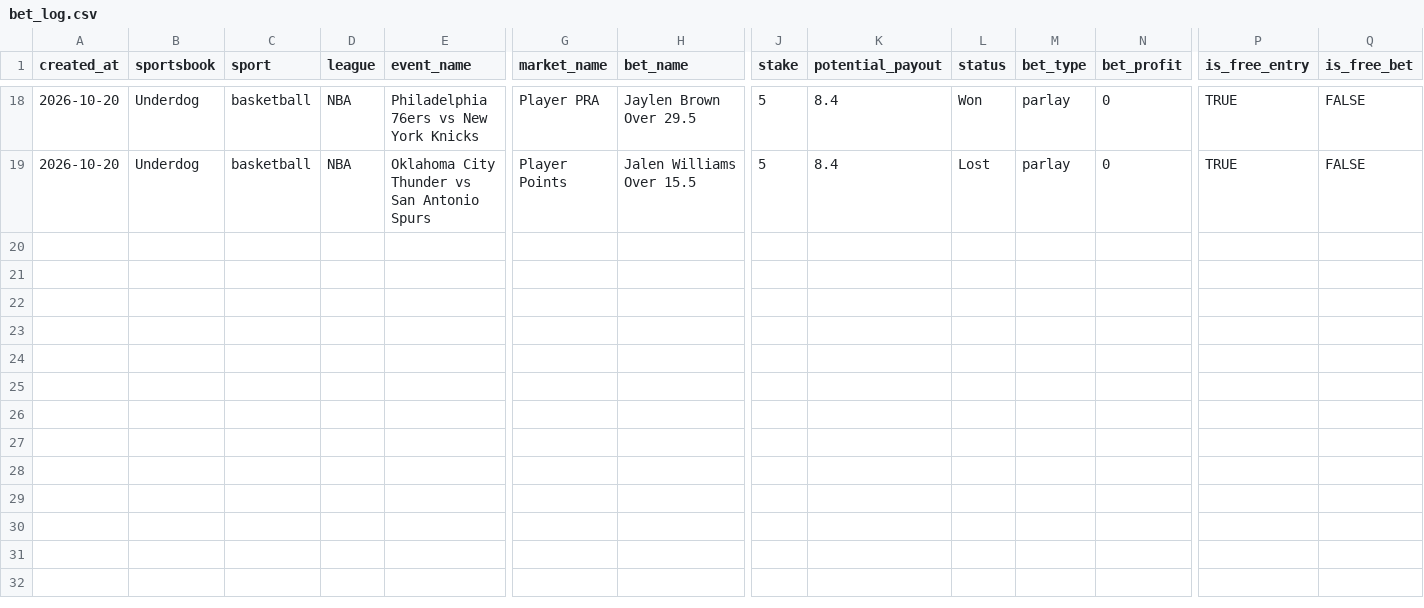
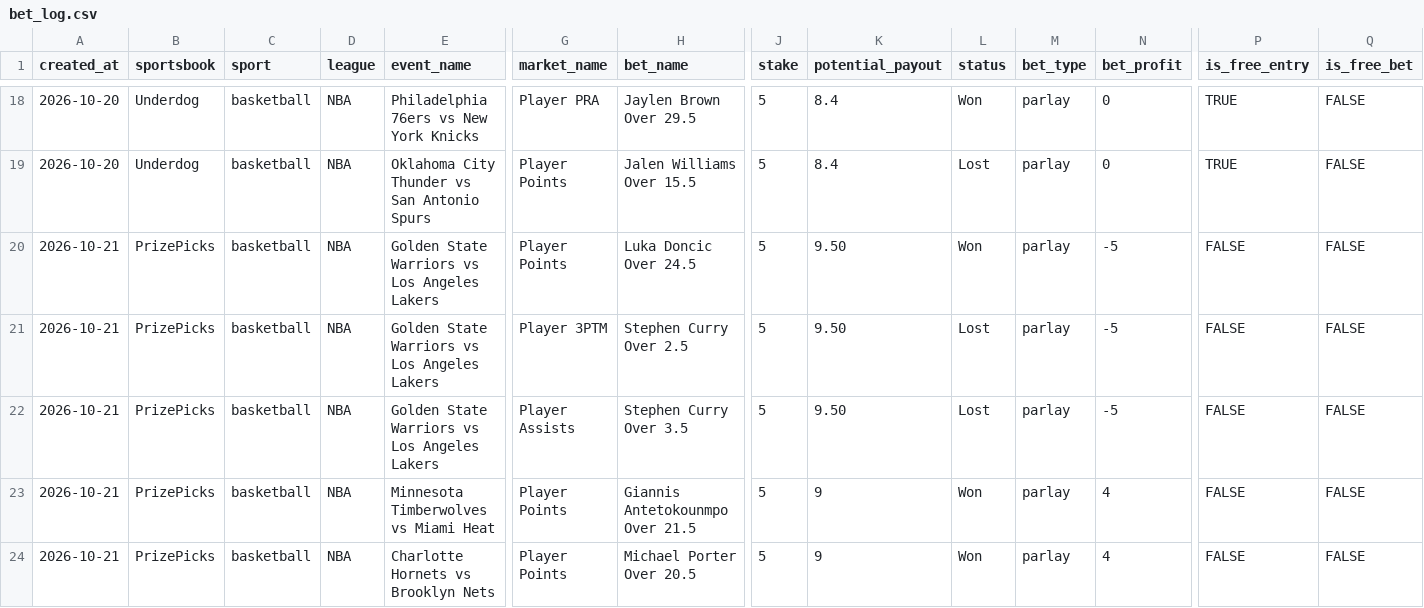
Before and after one commit to cavjue/NBA_Stats, a CSV file: Data/bet_log.csv, drawn as a sheet; only a part is shown, gaps mark what is left out; rows hold the shown columns only; the diff covers the shown part only; the diff names each change by its address in the sheet, - before the commit and + after, or states it on an @@ line.

Commit message:
update bet_log.csv

```diff
--- a/Data/bet_log.csv
+++ b/Data/bet_log.csv
+row 20: 2026-10-21 | PrizePicks | basketball | NBA | Golden State Warriors vs Los Angeles Lakers | Player Points | Luka Doncic Over 24.5 | 5 | 9.50 | Won | parlay | -5 | FALSE | FALSE
+row 21: 2026-10-21 | PrizePicks | basketball | NBA | Golden State Warriors vs Los Angeles Lakers | Player 3PTM | Stephen Curry Over 2.5 | 5 | 9.50 | Lost | parlay | -5 | FALSE | FALSE
+row 22: 2026-10-21 | PrizePicks | basketball | NBA | Golden State Warriors vs Los Angeles Lakers | Player Assists | Stephen Curry Over 3.5 | 5 | 9.50 | Lost | parlay | -5 | FALSE | FALSE
+row 23: 2026-10-21 | PrizePicks | basketball | NBA | Minnesota Timberwolves vs Miami Heat | Player Points | Giannis Antetokounmpo Over 21.5 | 5 | 9 | Won | parlay | 4 | FALSE | FALSE
+row 24: 2026-10-21 | PrizePicks | basketball | NBA | Charlotte Hornets vs Brooklyn Nets | Player Points | Michael Porter Over 20.5 | 5 | 9 | Won | parlay | 4 | FALSE | FALSE
```
Also changed, not shown: 4 added rows and 5 edited cells elsewhere in this file.
